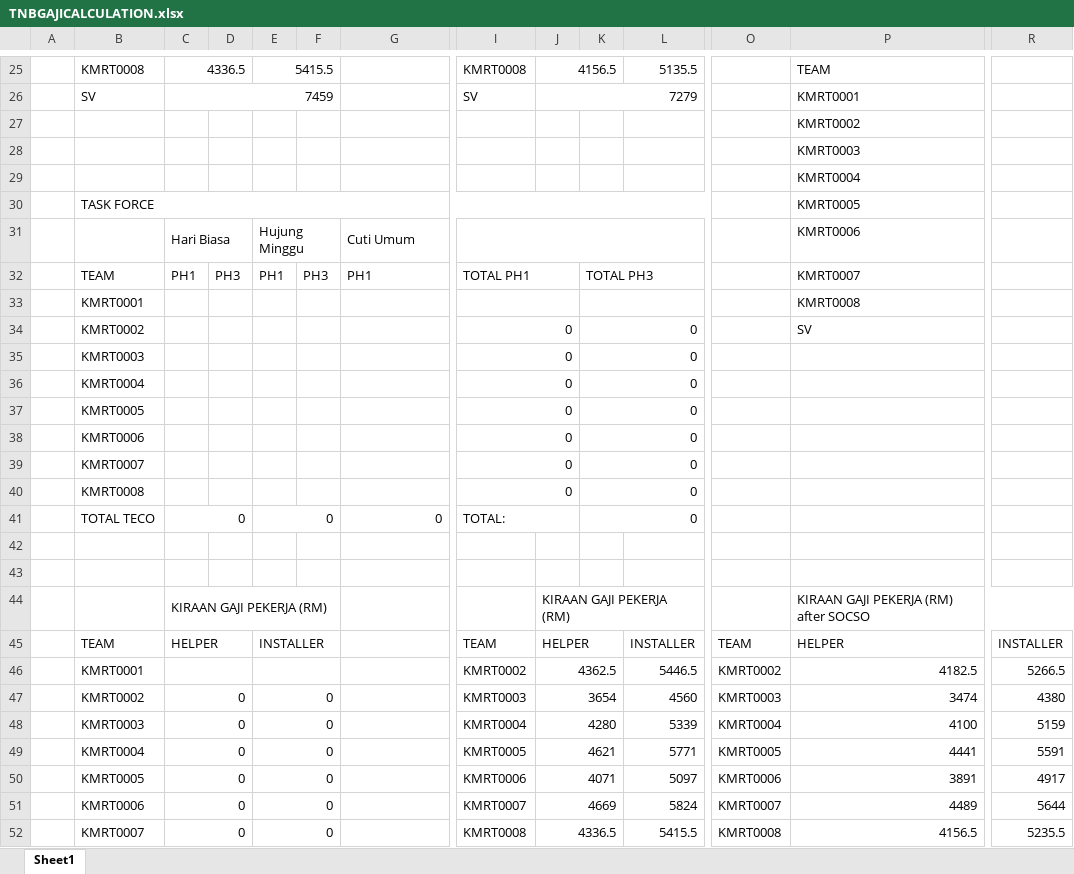
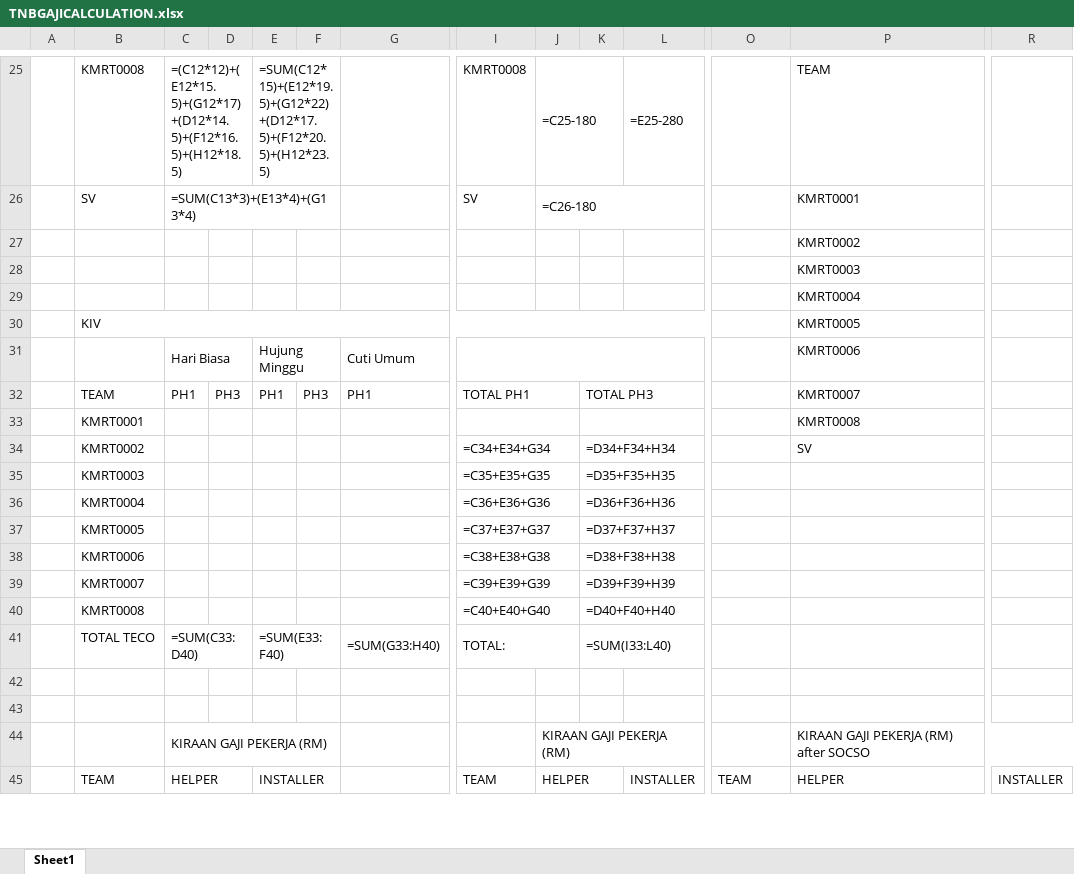
Before and after one commit to nua1m/TNB-LKS-Automation, an Excel workbook: docs/Auto-Payslip/TNBGAJICALCULATION.xlsx, sheet Sheet1, drawn as a sheet; only a part is shown, gaps mark what is left out; values as stored, in another font and other column widths than the file's, no cell formats; formulas without a stored value are shown as written; removed rows and columns are numbered as before the commit, all else as after; rows hold the shown columns only; the diff covers the shown part only; the diff names each change by its address in the sheet, - before the commit and + after, or states it on an @@ line.

```diff
--- a/docs/Auto-Payslip/TNBGAJICALCULATION.xlsx (sheet Sheet1)
+++ b/docs/Auto-Payslip/TNBGAJICALCULATION.xlsx (sheet Sheet1)
-C25: 4336.5
+C25: =(C12*12)+(E12*15.5)+(G12*17)+(D12*14.5)+(F12*16.5)+(H12*18.5)
-E25: 5415.5
+E25: =SUM(C12*15)+(E12*19.5)+(G12*22)+(D12*17.5)+(F12*20.5)+(H12*23.5)
-J25: 4156.5
+J25: =C25-180
-L25: 5135.5
+L25: =E25-280
-C26: 7459
+C26: =SUM(C13*3)+(E13*4)+(G13*4)
-J26: 7279
+J26: =C26-180
-B30: TASK FORCE
+B30: KIV
-I34: 0
+I34: =C34+E34+G34
-K34: 0
+K34: =D34+F34+H34
-row 35:  | KMRT0003 |  |  |  |  |  | 0 |  | 0
-row 36:  | KMRT0004 |  |  |  |  |  | 0 |  | 0
-row 37:  | KMRT0005 |  |  |  |  |  | 0 |  | 0
-row 38:  | KMRT0006 |  |  |  |  |  | 0 |  | 0
-row 39:  | KMRT0007 |  |  |  |  |  | 0 |  | 0
-row 40:  | KMRT0008 |  |  |  |  |  | 0 |  | 0
-row 41:  | TOTAL TECO | 0 |  | 0 |  | 0 | TOTAL: |  | 0
+row 35:  | KMRT0003 |  |  |  |  |  | =C35+E35+G35 |  | =D35+F35+H35
+row 36:  | KMRT0004 |  |  |  |  |  | =C36+E36+G36 |  | =D36+F36+H36
+row 37:  | KMRT0005 |  |  |  |  |  | =C37+E37+G37 |  | =D37+F37+H37
+row 38:  | KMRT0006 |  |  |  |  |  | =C38+E38+G38 |  | =D38+F38+H38
+row 39:  | KMRT0007 |  |  |  |  |  | =C39+E39+G39 |  | =D39+F39+H39
+row 40:  | KMRT0008 |  |  |  |  |  | =C40+E40+G40 |  | =D40+F40+H40
+row 41:  | TOTAL TECO | =SUM(C33:D40) |  | =SUM(E33:F40) |  | =SUM(G33:H40) | TOTAL: |  | =SUM(I33:L40)
-row 46:  | KMRT0001 |  |  |  |  |  | KMRT0002 | 4362.5 |  | 5446.5 | KMRT0002 | 4182.5 | 5266.5
-row 47:  | KMRT0002 | 0 |  | 0 |  |  | KMRT0003 | 3654 |  | 4560 | KMRT0003 | 3474 | 4380
-row 48:  | KMRT0003 | 0 |  | 0 |  |  | KMRT0004 | 4280 |  | 5339 | KMRT0004 | 4100 | 5159
-row 49:  | KMRT0004 | 0 |  | 0 |  |  | KMRT0005 | 4621 |  | 5771 | KMRT0005 | 4441 | 5591
-row 50:  | KMRT0005 | 0 |  | 0 |  |  | KMRT0006 | 4071 |  | 5097 | KMRT0006 | 3891 | 4917
-row 51:  | KMRT0006 | 0 |  | 0 |  |  | KMRT0007 | 4669 |  | 5824 | KMRT0007 | 4489 | 5644
-row 52:  | KMRT0007 | 0 |  | 0 |  |  | KMRT0008 | 4336.5 |  | 5415.5 | KMRT0008 | 4156.5 | 5235.5
```
Also changed, not shown: 24 added rows, 17 removed rows and 6 edited cells elsewhere in this sheet, cell formats, 7 other files.
